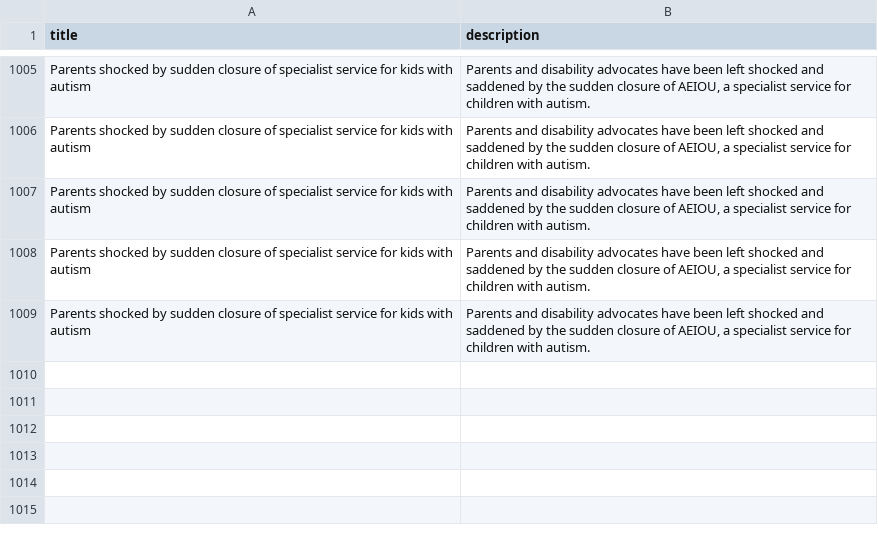
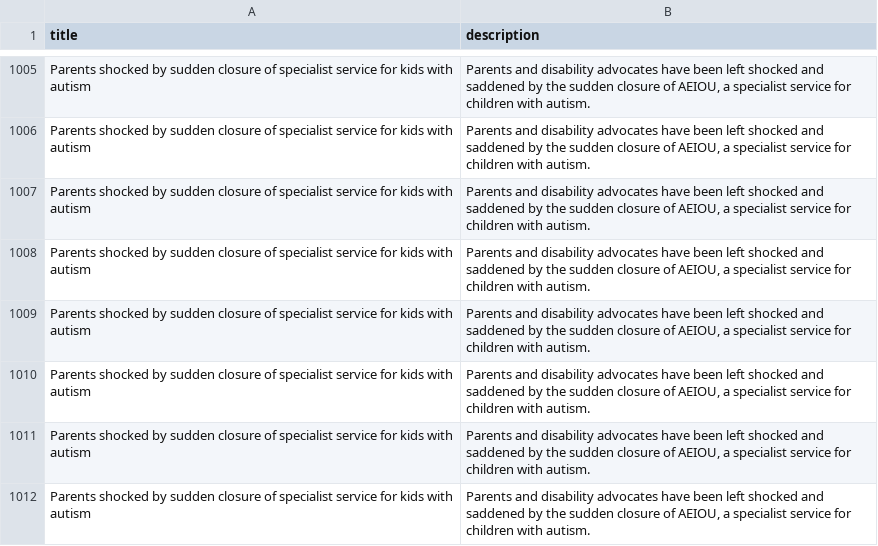
Before and after one commit to riya19verma/Curio, a CSV file: BackEnd/news_articles.csv, drawn as a sheet; only a part is shown, gaps mark what is left out; the diff names each change by its address in the sheet, - before the commit and + after, or states it on an @@ line.

Commit message:
Add articles

```diff
--- a/BackEnd/news_articles.csv
+++ b/BackEnd/news_articles.csv
+row 1010: Parents shocked by sudden closure of specialist service for kids with autism | Parents and disability advocates have been left shocked and saddened by the sudden closure of AEIOU, a specialist service for children with autism.
+row 1011: Parents shocked by sudden closure of specialist service for kids with autism | Parents and disability advocates have been left shocked and saddened by the sudden closure of AEIOU, a specialist service for children with autism.
+row 1012: Parents shocked by sudden closure of specialist service for kids with autism | Parents and disability advocates have been left shocked and saddened by the sudden closure of AEIOU, a specialist service for children with autism.
```
